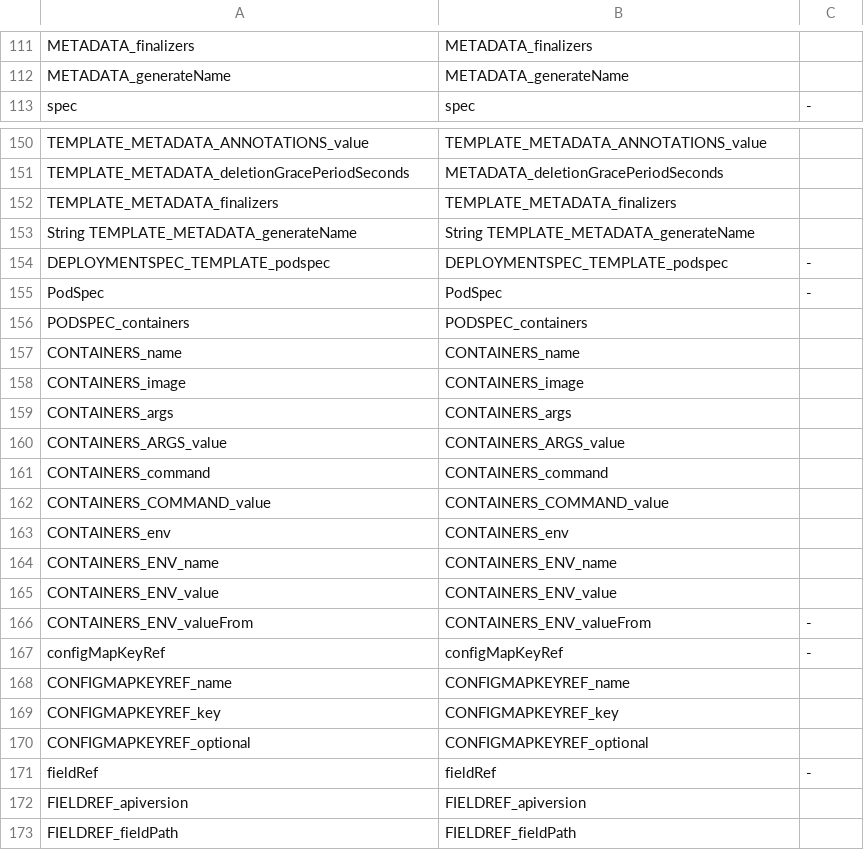
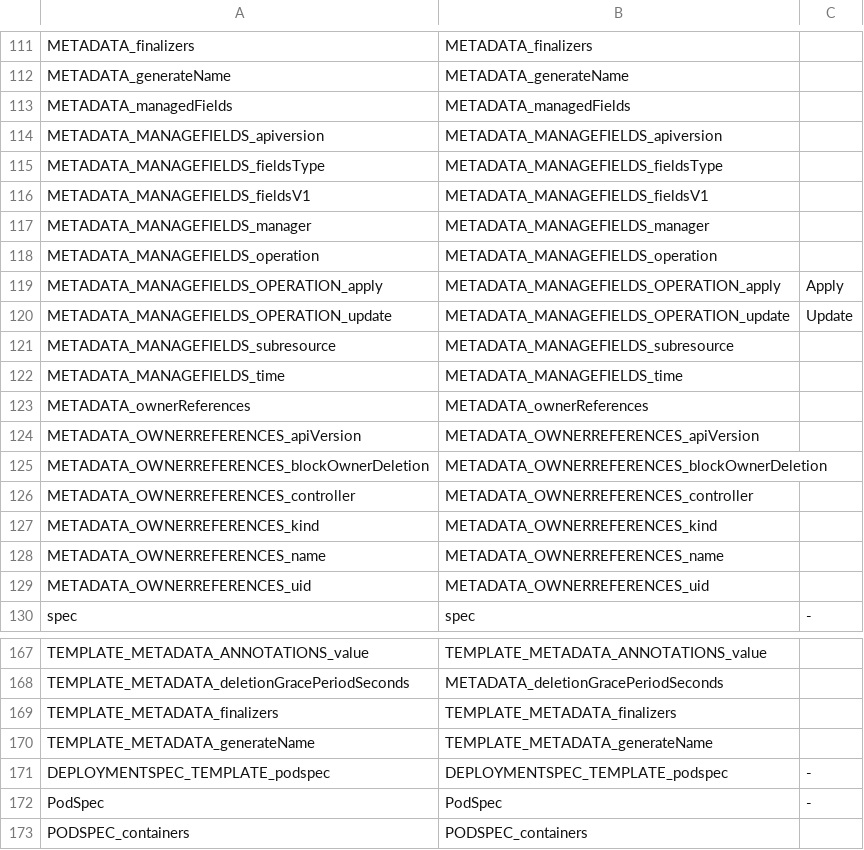
Before and after one commit to Enriquelp/webFicherosConf, a CSV file: static/mapping_models/Kubernetes_manifest_mapping_v2.csv, drawn as a sheet; only a part is shown, gaps mark what is left out; the shorter side is filled out with more unchanged rows.

Commit message:
Actualizacion de modelos y templates

```diff
--- a/static/mapping_models/Kubernetes_manifest_mapping_v2.csv
+++ b/static/mapping_models/Kubernetes_manifest_mapping_v2.csv
@@ -112,2 +112,19 @@ METADATA_finalizers, METADATA_finalizers,
 METADATA_generateName, METADATA_generateName
+METADATA_managedFields,METADATA_managedFields,
+METADATA_MANAGEFIELDS_apiversion, METADATA_MANAGEFIELDS_apiversion,
+METADATA_MANAGEFIELDS_fieldsType, METADATA_MANAGEFIELDS_fieldsType,
+METADATA_MANAGEFIELDS_fieldsV1, METADATA_MANAGEFIELDS_fieldsV1,
+METADATA_MANAGEFIELDS_manager, METADATA_MANAGEFIELDS_manager,
+METADATA_MANAGEFIELDS_operation, METADATA_MANAGEFIELDS_operation,
+METADATA_MANAGEFIELDS_OPERATION_apply, METADATA_MANAGEFIELDS_OPERATION_apply, Apply
+METADATA_MANAGEFIELDS_OPERATION_update, METADATA_MANAGEFIELDS_OPERATION_update, Update
+METADATA_MANAGEFIELDS_subresource, METADATA_MANAGEFIELDS_subresource,
+METADATA_MANAGEFIELDS_time, METADATA_MANAGEFIELDS_time,
+METADATA_ownerReferences, METADATA_ownerReferences,
+METADATA_OWNERREFERENCES_apiVersion, METADATA_OWNERREFERENCES_apiVersion,
+METADATA_OWNERREFERENCES_blockOwnerDeletion, METADATA_OWNERREFERENCES_blockOwnerDeletion,
+METADATA_OWNERREFERENCES_controller, METADATA_OWNERREFERENCES_controller,
+METADATA_OWNERREFERENCES_kind, METADATA_OWNERREFERENCES_kind,
+METADATA_OWNERREFERENCES_name, METADATA_OWNERREFERENCES_name,
+METADATA_OWNERREFERENCES_uid, METADATA_OWNERREFERENCES_uid,
 spec, spec, -
@@ -152,3 +169,3 @@ TEMPLATE_METADATA_deletionGracePeriodSeconds, METADATA_deletionGracePeriodSecond
 TEMPLATE_METADATA_finalizers, TEMPLATE_METADATA_finalizers
-String TEMPLATE_METADATA_generateName, String TEMPLATE_METADATA_generateName,
+TEMPLATE_METADATA_generateName, TEMPLATE_METADATA_generateName,
 DEPLOYMENTSPEC_TEMPLATE_podspec, DEPLOYMENTSPEC_TEMPLATE_podspec, -
```
Also changed, not shown: 7 other files.
